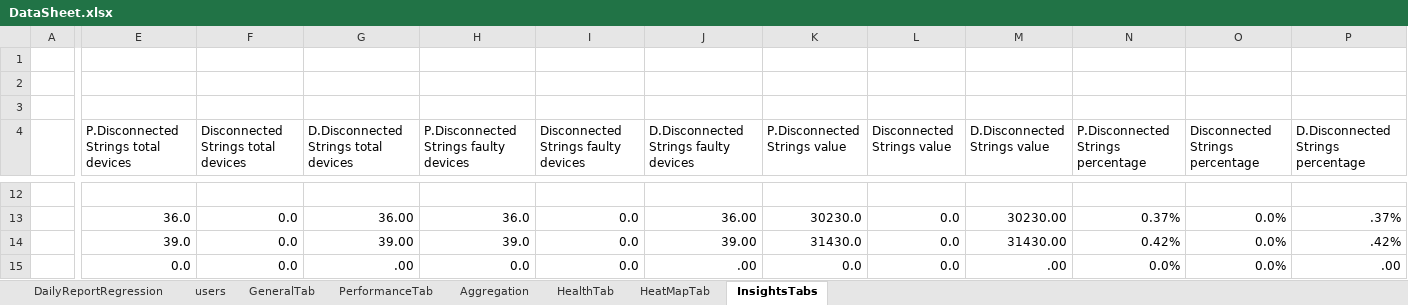
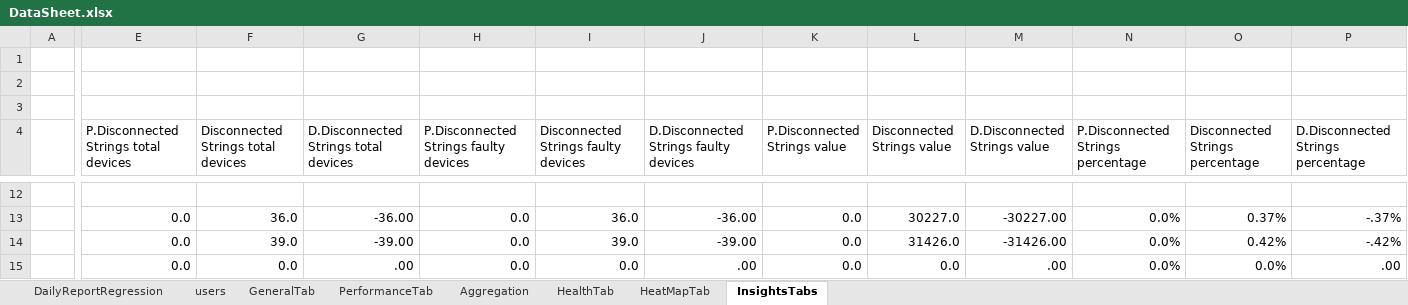
Before and after one commit to tariqalrob97/RayCatch, an Excel workbook: src/com/generic/config/DataSheet.xlsx, sheet InsightsTabs, drawn as a sheet; only a part is shown, gaps mark what is left out; values as stored, in another font and other column widths than the file's, no cell formats; conditional formats not drawn; the diff covers the shown part only; the diff names each change by its address in the sheet, - before the commit and + after, or states it on an @@ line.

Commit message:
fix insight issues

```diff
--- a/src/com/generic/config/DataSheet.xlsx (sheet InsightsTabs)
+++ b/src/com/generic/config/DataSheet.xlsx (sheet InsightsTabs)
-E13: 36.0
+E13: 0.0
-F13: 0.0
+F13: 36.0
-G13: 36.00
+G13: -36.00
-H13: 36.0
+H13: 0.0
-I13: 0.0
+I13: 36.0
-J13: 36.00
+J13: -36.00
-K13 (P.Disconnected Strings value): 30230.0
+K13 (P.Disconnected Strings value): 0.0
-L13 (Disconnected Strings value): 0.0
+L13 (Disconnected Strings value): 30227.0
-M13 (D.Disconnected Strings value): 30230.00
+M13 (D.Disconnected Strings value): -30227.00
-N13: 0.37%
+N13: 0.0%
-O13 (Disconnected Strings percentage): 0.0%
+O13 (Disconnected Strings percentage): 0.37%
-P13: .37%
+P13: -.37%
-E14: 39.0
+E14: 0.0
-F14: 0.0
+F14: 39.0
-G14: 39.00
+G14: -39.00
-H14: 39.0
+H14: 0.0
-I14: 0.0
+I14: 39.0
-J14: 39.00
+J14: -39.00
-K14 (P.Disconnected Strings value): 31430.0
+K14 (P.Disconnected Strings value): 0.0
-L14 (Disconnected Strings value): 0.0
+L14 (Disconnected Strings value): 31426.0
-M14 (D.Disconnected Strings value): 31430.00
+M14 (D.Disconnected Strings value): -31426.00
-N14: 0.42%
+N14: 0.0%
-O14 (Disconnected Strings percentage): 0.0%
+O14 (Disconnected Strings percentage): 0.42%
-P14: .42%
+P14: -.42%
```
Also changed, not shown: 452 edited cells elsewhere in this sheet, sheet GeneralTab, sheet PerformanceTab, sheet Aggregation, sheet HeatMapTab, sheet HealthTab, sheet DailyReportRegression, cell formats, 3 other files.
